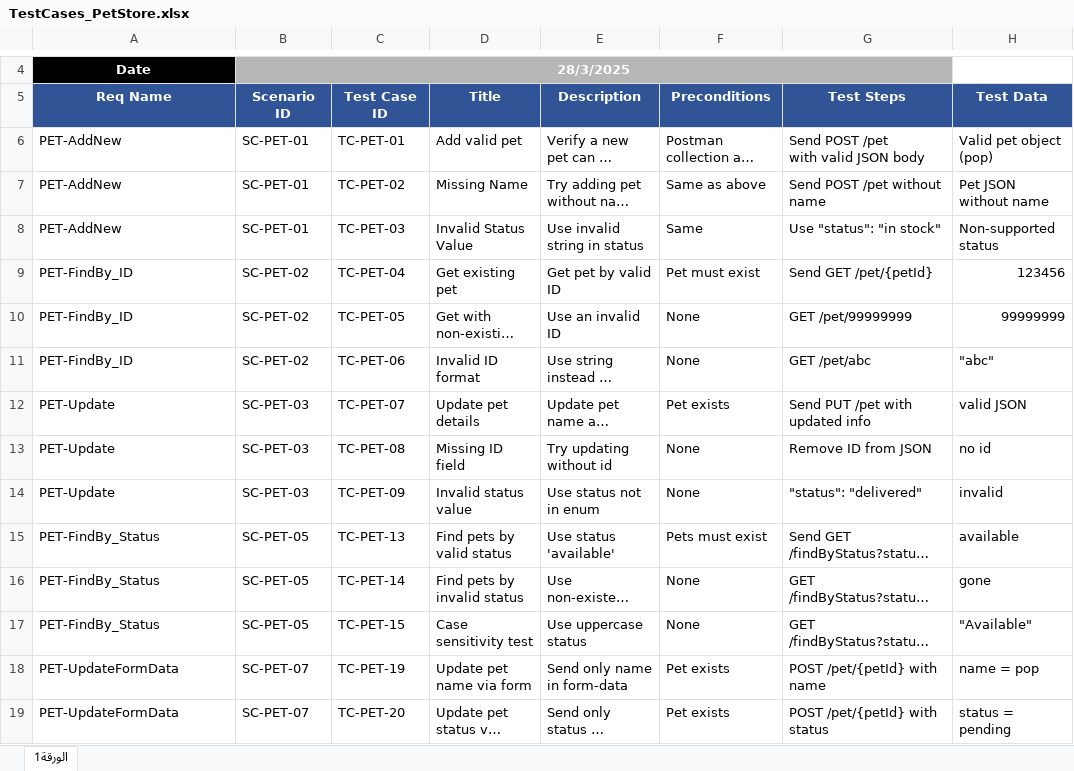
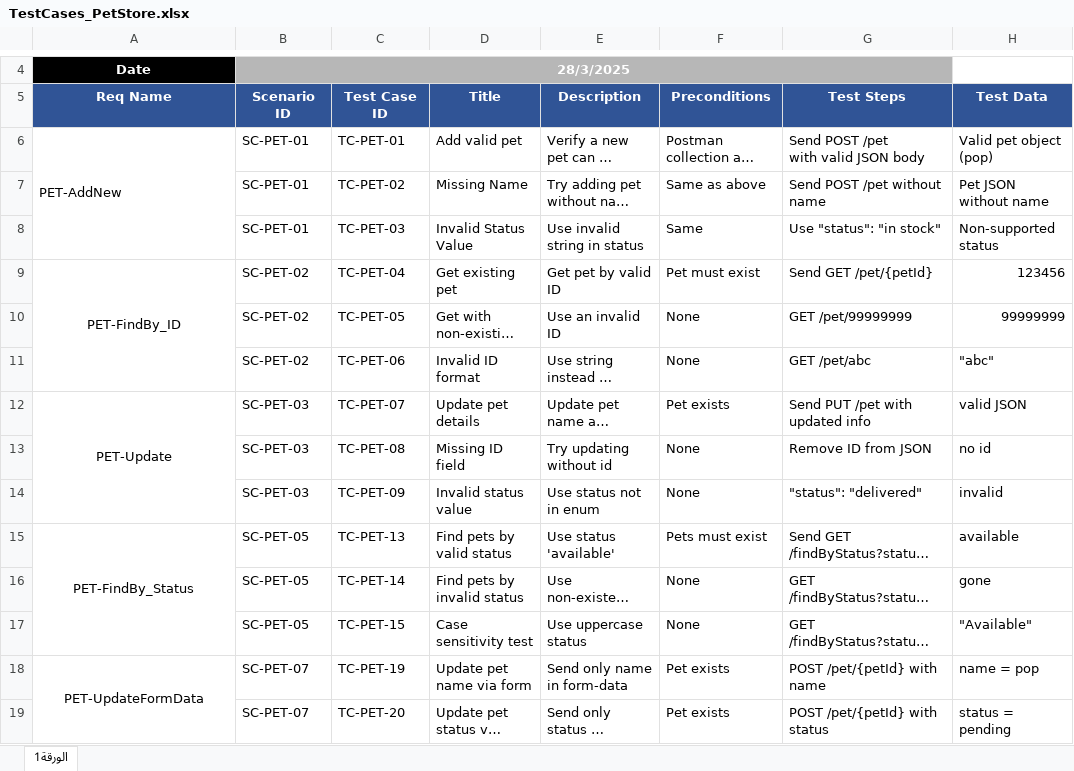
Before and after one commit to mohamedokasha101/Pet-Store-Website_API-Testing, an Excel workbook: Test Cases Report/TestCases_PetStore.xlsx, sheet الورقة1, drawn as a sheet; only a part is shown, gaps mark what is left out; long unchanged cells end in …; values as stored, in another font and other column widths than the file's, no borders; charts and pictures not drawn; the diff covers the shown part only; the diff names each change by its address in the sheet, - before the commit and + after, or states it on an @@ line.

Commit message:
Updated

```diff
--- a/Test Cases Report/TestCases_PetStore.xlsx (sheet الورقة1)
+++ b/Test Cases Report/TestCases_PetStore.xlsx (sheet الورقة1)
+A6:A8 merged
-A7:A8 (Req Name): PET-AddNew
+A7:A8 (Req Name): (empty)
-A9 alignment: left
+A9 alignment: center
+A9:A11 merged
-A10:A11 (Req Name): PET-FindBy_ID
+A10:A11 (Req Name): (empty)
-A12 alignment: left
+A12 alignment: center
+A12:A14 merged
-A13:A14 (Req Name): PET-Update
+A13:A14 (Req Name): (empty)
-A15 alignment: left
+A15 alignment: center
+A15:A17 merged
-A16:A17 (Req Name): PET-FindBy_Status
+A16:A17 (Req Name): (empty)
-A18 alignment: left
+A18 alignment: center
+A18:A20 merged
-A19 (Req Name): PET-UpdateFormData
+A19 (Req Name): (empty)
```
Also changed, not shown: 36 added rows, 3 edited cells, cell formats and merged cells elsewhere in this sheet, charts or pictures.
